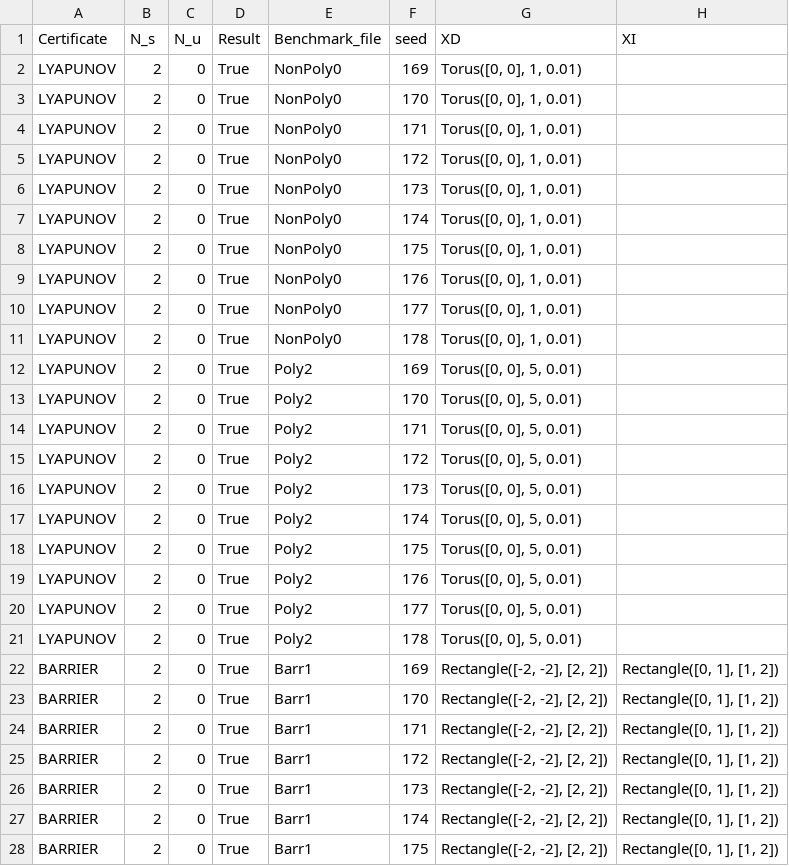
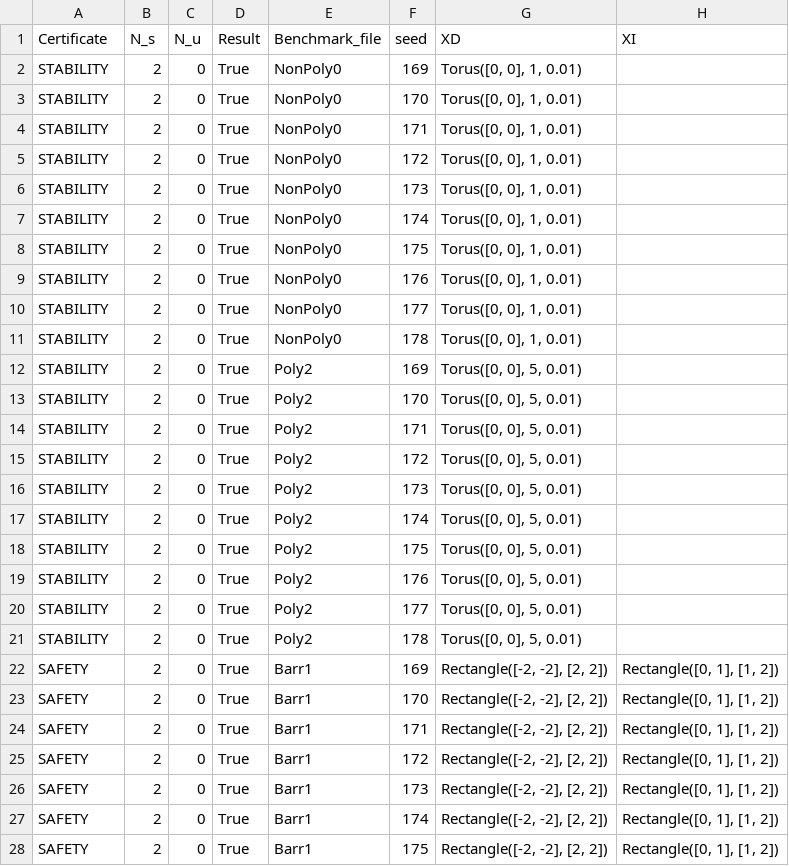
Before and after one commit to oxford-oxcav/fossil, a CSV file: fossil1_comparison.csv, drawn as a sheet; only a part is shown; the diff covers the shown part only; the diff names each change by its address in the sheet, - before the commit and + after, or states it on an @@ line.

Commit message:
finally final experiments/benchmarks for submission

```diff
--- a/fossil1_comparison.csv
+++ b/fossil1_comparison.csv
-A2:A21 (Certificate): LYAPUNOV
+A2:A21 (Certificate): STABILITY
-A22:A28 (Certificate): BARRIER
+A22:A28 (Certificate): SAFETY
```
Also changed, not shown: 13 edited cells elsewhere in this file, 27 other files.
